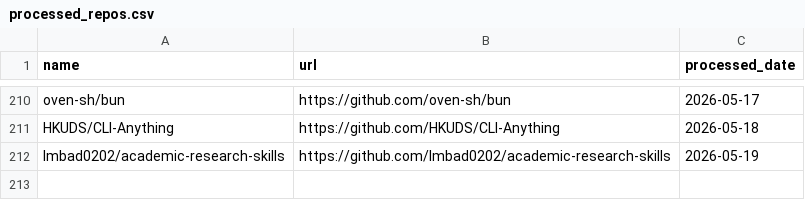
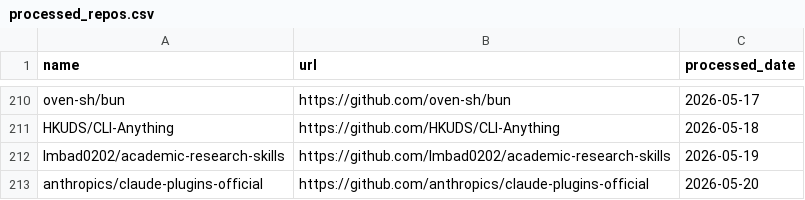
Before and after one commit to veyvin/onedaygithub, a CSV file: processed_repos.csv, drawn as a sheet; only a part is shown, gaps mark what is left out; the diff names each change by its address in the sheet, - before the commit and + after, or states it on an @@ line.

```diff
--- a/processed_repos.csv
+++ b/processed_repos.csv
+row 213: anthropics/claude-plugins-official | https://github.com/anthropics/claude-plugins-official | 2026-05-20
```
